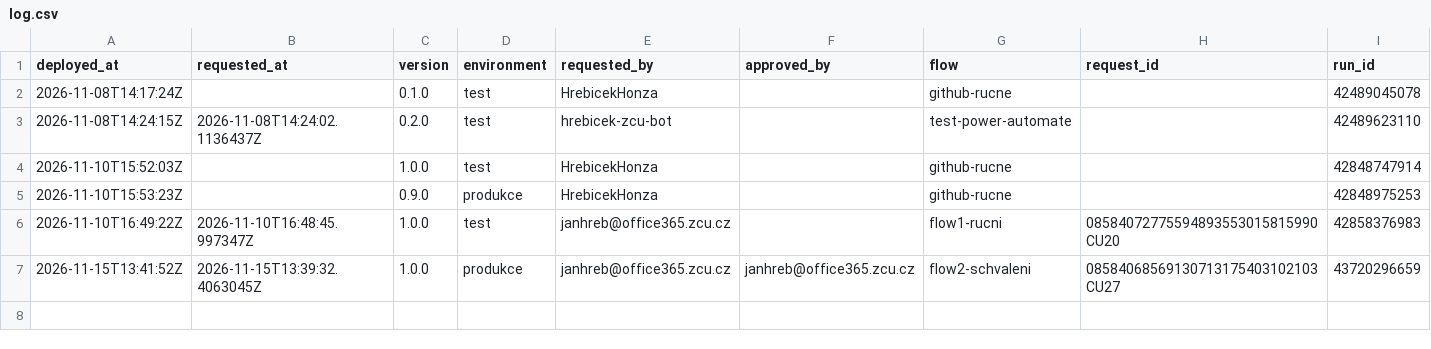
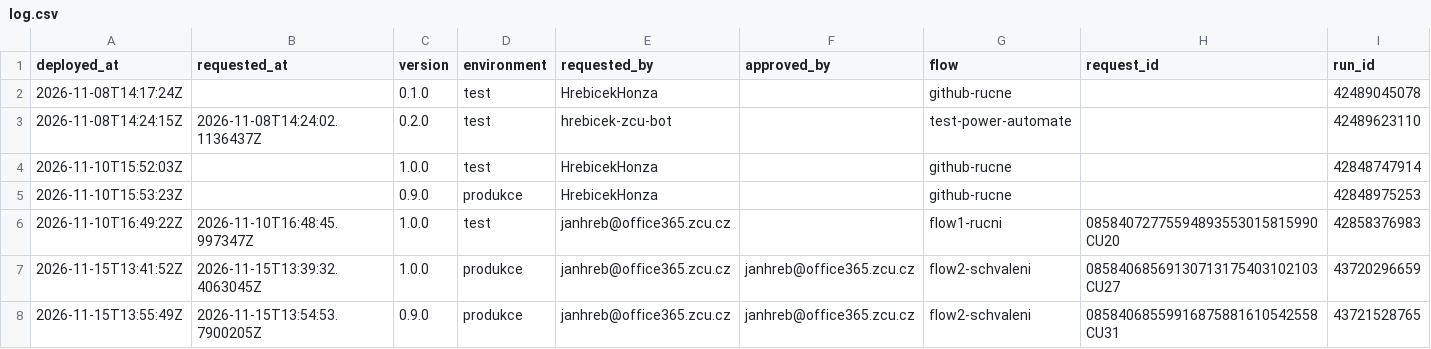
Before and after one commit to hrebicek-zcu-bot/power-automate, a CSV file: deployments/log.csv, drawn as a sheet; the diff names each change by its address in the sheet, - before the commit and + after, or states it on an @@ line.

```diff
--- a/deployments/log.csv
+++ b/deployments/log.csv
+row 8: 2026-11-15T13:55:49Z | 2026-11-15T13:54:53.7900205Z | 0.9.0 | produkce | janhreb@office365.zcu.cz | janhreb@office365.zcu.cz | flow2-schvaleni | 08584068559916875881610542558CU31 | 43721528765
```
